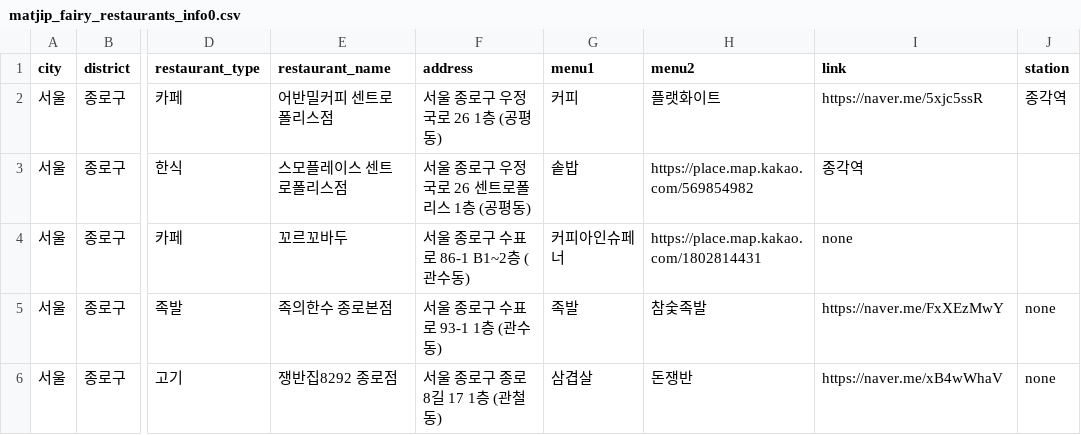
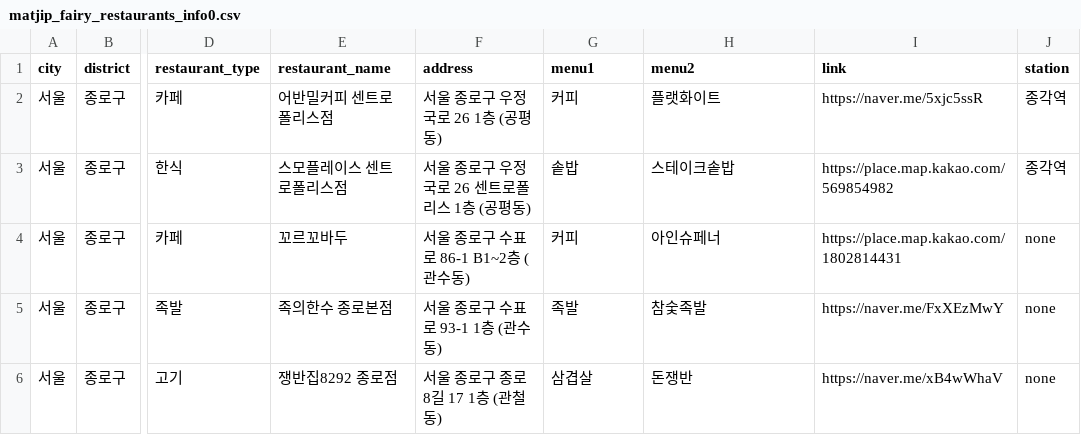
Before and after one commit to Bonitabueno/matjip_fairy, a CSV file: matjip_fairy_restaurants_info0.csv, drawn as a sheet; only a part is shown, gaps mark what is left out; the diff names each change by its address in the sheet, - before the commit and + after, or states it on an @@ line.

Commit message:
matjip_fairy_restaurants_info0.csv 업데이트

```diff
--- a/matjip_fairy_restaurants_info0.csv
+++ b/matjip_fairy_restaurants_info0.csv
-H3 (menu2): https://place.map.kakao.com/569854982
+H3 (menu2): 스테이크솥밥
-I3 (link): 종각역
+I3 (link): https://place.map.kakao.com/569854982
-J3 (station): (empty)
+J3 (station): 종각역
-G4 (menu1): 커피아인슈페너
+G4 (menu1): 커피
-H4 (menu2): https://place.map.kakao.com/1802814431
+H4 (menu2): 아인슈페너
-I4 (link): none
+I4 (link): https://place.map.kakao.com/1802814431
-J4 (station): (empty)
+J4 (station): none
```
